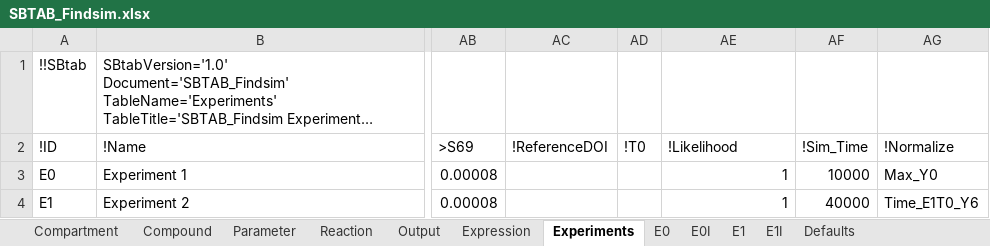
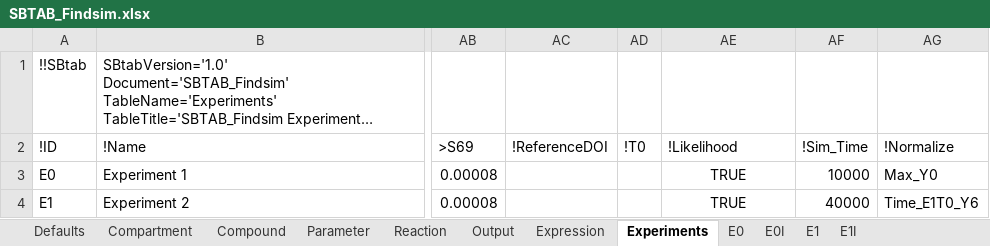
Before and after one commit to jpgsantos/Subcellular_workflow, an Excel workbook: Matlab/Model/Model_Findsim/SBTAB_Findsim.xlsx, sheet Experiments, drawn as a sheet; only a part is shown, gaps mark what is left out; long unchanged cells end in …; values as stored, in another font and other column widths than the file's, no borders; the diff names each change by its address in the sheet, - before the commit and + after, or states it on an @@ line.

```diff
--- a/Matlab/Model/Model_Findsim/SBTAB_Findsim.xlsx (sheet Experiments)
+++ b/Matlab/Model/Model_Findsim/SBTAB_Findsim.xlsx (sheet Experiments)
@@ sheet tab order changed: Defaults | Compartment | Compound | Parameter | Reaction | Output | Expression | Experiments | E0 | E0I | E1 | E1I @@
-AE3:AE4 (!Likelihood): 1
+AE3:AE4 (!Likelihood): TRUE
-AE3:AE4 alignment: right
+AE3:AE4 alignment: center
```
Also changed, not shown: sheet Compound, sheet Reaction, sheet Compartment, 5 other files.
